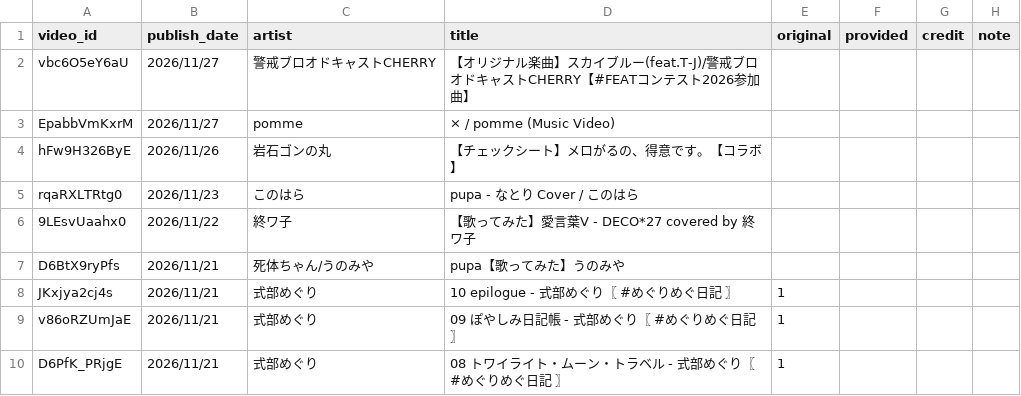
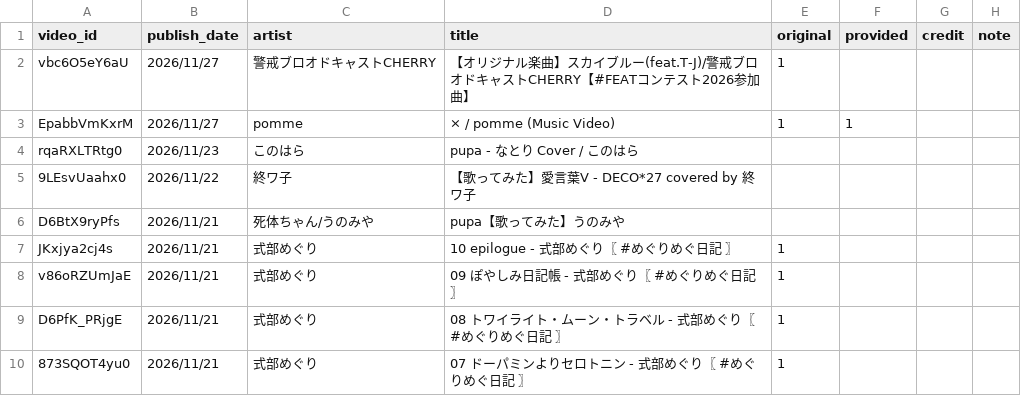
Before and after one commit to youten/reality-utattemita, a CSV file: data/annotations.csv, drawn as a sheet; only a part is shown; the shorter side is filled out with more unchanged rows.

Commit message:
台帳: pomme「×」にoriginal+provided、スカイブルーにoriginal、メロがる（ライブアーカイブ）を削除

```diff
--- a/data/annotations.csv
+++ b/data/annotations.csv
@@ -1,5 +1,4 @@
 video_id,publish_date,artist,title,original,provided,credit,note
-vbc6O5eY6aU,2026/11/27,警戒ブロオドキャストCHERRY,【オリジナル楽曲】スカイブルー(feat.T-J)/警戒ブロオドキャストCHERRY【#FEATコンテスト2026参加曲】,,,,
-EpabbVmKxrM,2026/11/27,pomme,× / pomme (Music Video),,,,
-hFw9H326ByE,2026/11/26,岩石ゴンの丸,【チェックシート】メロがるの、得意です。【コラボ】,,,,
+vbc6O5eY6aU,2026/11/27,警戒ブロオドキャストCHERRY,【オリジナル楽曲】スカイブルー(feat.T-J)/警戒ブロオドキャストCHERRY【#FEATコンテスト2026参加曲】,1,,,
+EpabbVmKxrM,2026/11/27,pomme,× / pomme (Music Video),1,1,,
 rqaRXLTRtg0,2026/11/23,このはら,pupa - なとり Cover / このはら,,,,
```
